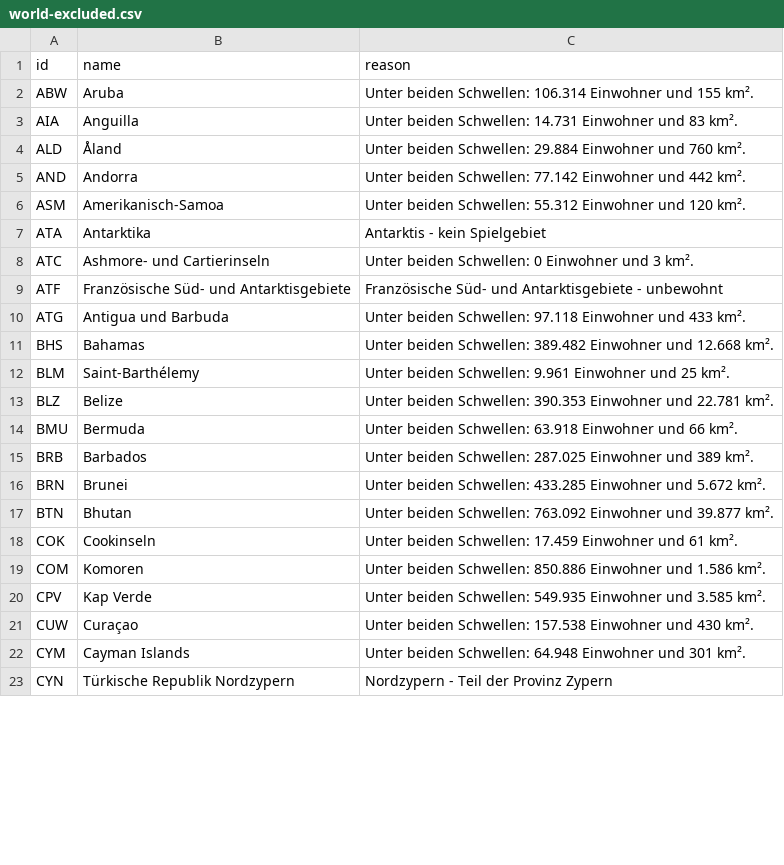
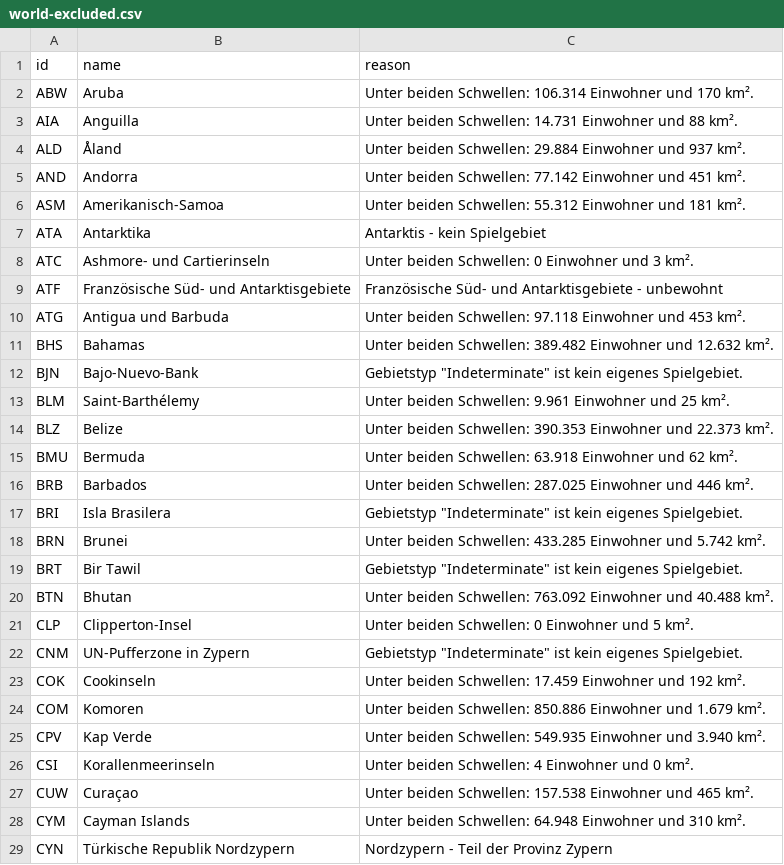
Before and after one commit to Noah2475g/WorldWar-III, a CSV file: data/maps/world-excluded.csv, drawn as a sheet; only a part is shown; the diff covers the shown part only.

```diff
--- a/data/maps/world-excluded.csv
+++ b/data/maps/world-excluded.csv
@@ -1,7 +1,7 @@
 id,name,reason
-ABW,Aruba,Unter beiden Schwellen: 106.314 Einwohner und 155 km².
-AIA,Anguilla,Unter beiden Schwellen: 14.731 Einwohner und 83 km².
-ALD,Åland,Unter beiden Schwellen: 29.884 Einwohner und 760 km².
-AND,Andorra,Unter beiden Schwellen: 77.142 Einwohner und 442 km².
-ASM,Amerikanisch-Samoa,Unter beiden Schwellen: 55.312 Einwohner und 120 km².
+ABW,Aruba,Unter beiden Schwellen: 106.314 Einwohner und 170 km².
+AIA,Anguilla,Unter beiden Schwellen: 14.731 Einwohner und 88 km².
+ALD,Åland,Unter beiden Schwellen: 29.884 Einwohner und 937 km².
+AND,Andorra,Unter beiden Schwellen: 77.142 Einwohner und 451 km².
+ASM,Amerikanisch-Samoa,Unter beiden Schwellen: 55.312 Einwohner und 181 km².
 ATA,Antarktika,Antarktis - kein Spielgebiet
@@ -9,15 +9,21 @@ ATC,Ashmore- und Cartierinseln,Unter beiden Schwellen: 0 Einwohner und 3 km².
 ATF,Französische Süd- und Antarktisgebiete,Französische Süd- und Antarktisgebiete - unbewohnt
-ATG,Antigua und Barbuda,Unter beiden Schwellen: 97.118 Einwohner und 433 km².
-BHS,Bahamas,Unter beiden Schwellen: 389.482 Einwohner und 12.668 km².
+ATG,Antigua und Barbuda,Unter beiden Schwellen: 97.118 Einwohner und 453 km².
+BHS,Bahamas,Unter beiden Schwellen: 389.482 Einwohner und 12.632 km².
+BJN,Bajo-Nuevo-Bank,"Gebietstyp ""Indeterminate"" ist kein eigenes Spielgebiet."
 BLM,Saint-Barthélemy,Unter beiden Schwellen: 9.961 Einwohner und 25 km².
-BLZ,Belize,Unter beiden Schwellen: 390.353 Einwohner und 22.781 km².
-BMU,Bermuda,Unter beiden Schwellen: 63.918 Einwohner und 66 km².
-BRB,Barbados,Unter beiden Schwellen: 287.025 Einwohner und 389 km².
-BRN,Brunei,Unter beiden Schwellen: 433.285 Einwohner und 5.672 km².
-BTN,Bhutan,Unter beiden Schwellen: 763.092 Einwohner und 39.877 km².
-COK,Cookinseln,Unter beiden Schwellen: 17.459 Einwohner und 61 km².
-COM,Komoren,Unter beiden Schwellen: 850.886 Einwohner und 1.586 km².
-CPV,Kap Verde,Unter beiden Schwellen: 549.935 Einwohner und 3.585 km².
-CUW,Curaçao,Unter beiden Schwellen: 157.538 Einwohner und 430 km².
-CYM,Cayman Islands,Unter beiden Schwellen: 64.948 Einwohner und 301 km².
+BLZ,Belize,Unter beiden Schwellen: 390.353 Einwohner und 22.373 km².
+BMU,Bermuda,Unter beiden Schwellen: 63.918 Einwohner und 62 km².
+BRB,Barbados,Unter beiden Schwellen: 287.025 Einwohner und 446 km².
+BRI,Isla Brasilera,"Gebietstyp ""Indeterminate"" ist kein eigenes Spielgebiet."
+BRN,Brunei,Unter beiden Schwellen: 433.285 Einwohner und 5.742 km².
+BRT,Bir Tawil,"Gebietstyp ""Indeterminate"" ist kein eigenes Spielgebiet."
+BTN,Bhutan,Unter beiden Schwellen: 763.092 Einwohner und 40.488 km².
+CLP,Clipperton-Insel,Unter beiden Schwellen: 0 Einwohner und 5 km².
+CNM,UN-Pufferzone in Zypern,"Gebietstyp ""Indeterminate"" ist kein eigenes Spielgebiet."
+COK,Cookinseln,Unter beiden Schwellen: 17.459 Einwohner und 192 km².
+COM,Komoren,Unter beiden Schwellen: 850.886 Einwohner und 1.679 km².
+CPV,Kap Verde,Unter beiden Schwellen: 549.935 Einwohner und 3.940 km².
+CSI,Korallenmeerinseln,Unter beiden Schwellen: 4 Einwohner und 0 km².
+CUW,Curaçao,Unter beiden Schwellen: 157.538 Einwohner und 465 km².
+CYM,Cayman Islands,Unter beiden Schwellen: 64.948 Einwohner und 310 km².
 CYN,Türkische Republik Nordzypern,Nordzypern - Teil der Provinz Zypern
```
Also changed, not shown: 11 added rows and 45 edited cells elsewhere in this file, data/maps/world-sealinks.csv, 19 other files.
